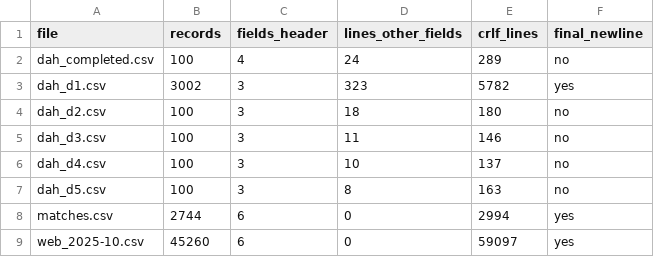
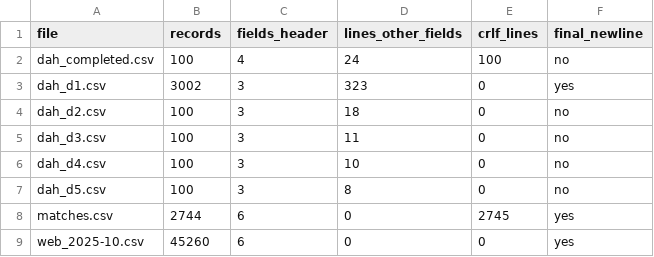
Before and after one commit to Belghisse1229/tp_2_DATAOPS, a TSV file: results/inventory.tsv, drawn as a sheet.

Commit message:
fix: crlf_lines counted with od and a single-quoted pattern
The double-quoted pattern lost a backslash and grep counted the letter r;
now matches.csv 2745, dah_completed.csv 100, other files 0 on any system.

```diff
--- a/results/inventory.tsv
+++ b/results/inventory.tsv
@@ -1,9 +1,9 @@
 file	records	fields_header	lines_other_fields	crlf_lines	final_newline
-dah_completed.csv	100	4	24	289	no
-dah_d1.csv	3002	3	323	5782	yes
-dah_d2.csv	100	3	18	180	no
-dah_d3.csv	100	3	11	146	no
-dah_d4.csv	100	3	10	137	no
-dah_d5.csv	100	3	8	163	no
-matches.csv	2744	6	0	2994	yes
-web_2025-10.csv	45260	6	0	59097	yes
+dah_completed.csv	100	4	24	100	no
+dah_d1.csv	3002	3	323	0	yes
+dah_d2.csv	100	3	18	0	no
+dah_d3.csv	100	3	11	0	no
+dah_d4.csv	100	3	10	0	no
+dah_d5.csv	100	3	8	0	no
+matches.csv	2744	6	0	2745	yes
+web_2025-10.csv	45260	6	0	0	yes
```
Also changed, not shown: 1 other file.
